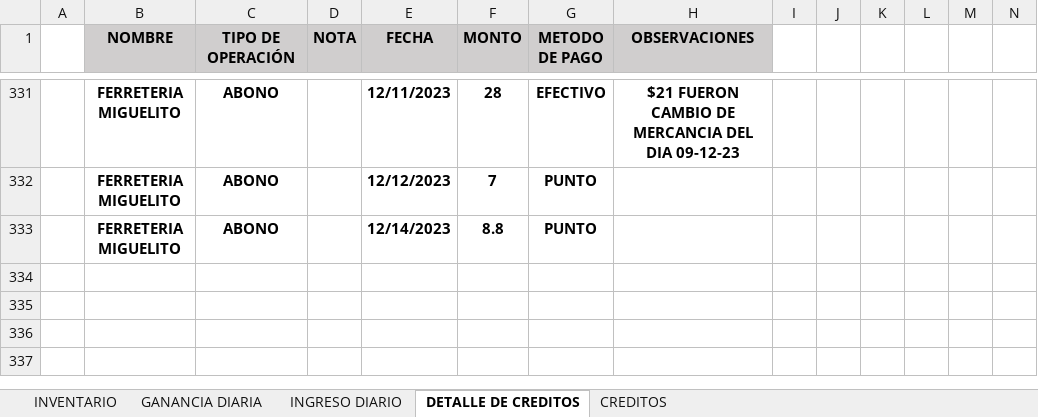
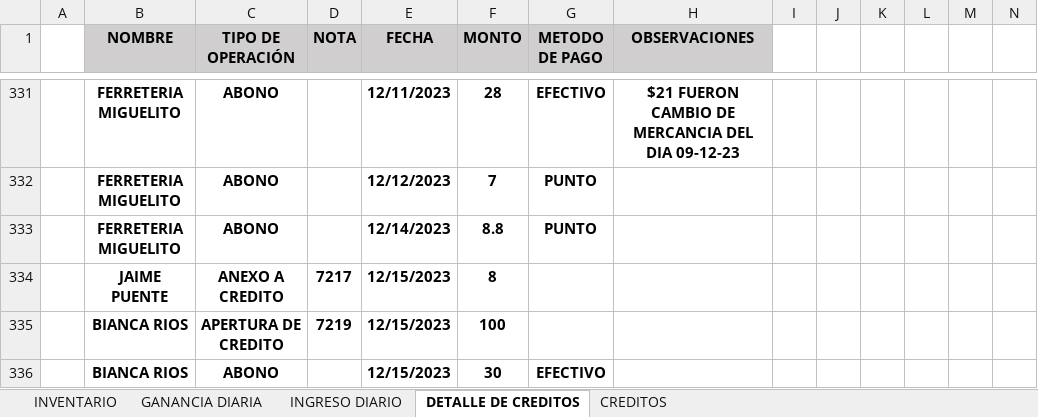
Before and after one commit to JPuente25/Proinca, an Excel workbook: LISTA DE PRODUCTOS PROINCA.xlsx, sheet DETALLE DE CREDITOS, drawn as a sheet; only a part is shown, gaps mark what is left out; values as stored, in another font and other column widths than the file's, no borders; conditional formats not drawn; rows hold the shown columns only; the diff names each change by its address in the sheet, - before the commit and + after, or states it on an @@ line.

```diff
--- a/LISTA DE PRODUCTOS PROINCA.xlsx (sheet DETALLE DE CREDITOS)
+++ b/LISTA DE PRODUCTOS PROINCA.xlsx (sheet DETALLE DE CREDITOS)
+row 334:  | JAIME PUENTE | ANEXO A CREDITO | 7217 | 12/15/2023 | 8
+row 335:  | BIANCA RIOS | APERTURA DE CREDITO | 7219 | 12/15/2023 | 100
+row 336:  | BIANCA RIOS | ABONO |  | 12/15/2023 | 30 | EFECTIVO
```
Also changed, not shown: sheet CREDITOS, sheet GANANCIA DIARIA, sheet INGRESO DIARIO, formulas that keep their value, hidden cells.
